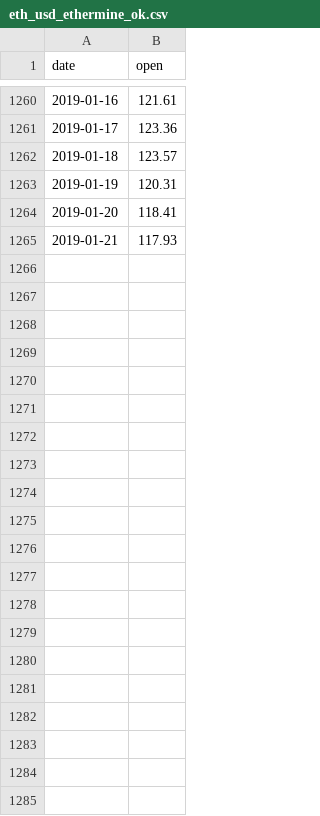
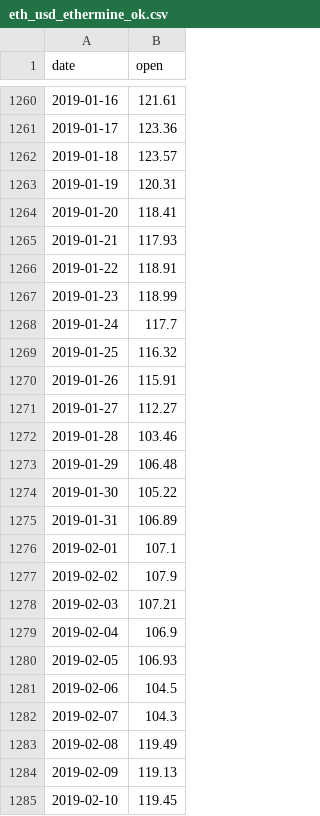
Before and after one commit to AlexandreGazagnes/beta_backtrader_2019, a CSV file: data/eth_usd_ethermine_ok.csv, drawn as a sheet; only a part is shown, gaps mark what is left out.

```diff
--- a/data/eth_usd_ethermine_ok.csv
+++ b/data/eth_usd_ethermine_ok.csv
@@ -1265 +1265,21 @@ date,open
 2019-01-21,117.93
+2019-01-22,118.91
+2019-01-23,118.99
+2019-01-24,117.7
+2019-01-25,116.32
+2019-01-26,115.91
+2019-01-27,112.27
+2019-01-28,103.46
+2019-01-29,106.48
+2019-01-30,105.22
+2019-01-31,106.89
+2019-02-01,107.1
+2019-02-02,107.9
+2019-02-03,107.21
+2019-02-04,106.9
+2019-02-05,106.93
+2019-02-06,104.5
+2019-02-07,104.3
+2019-02-08,119.49
+2019-02-09,119.13
+2019-02-10,119.45
```
Also changed, not shown: 6 other files.
